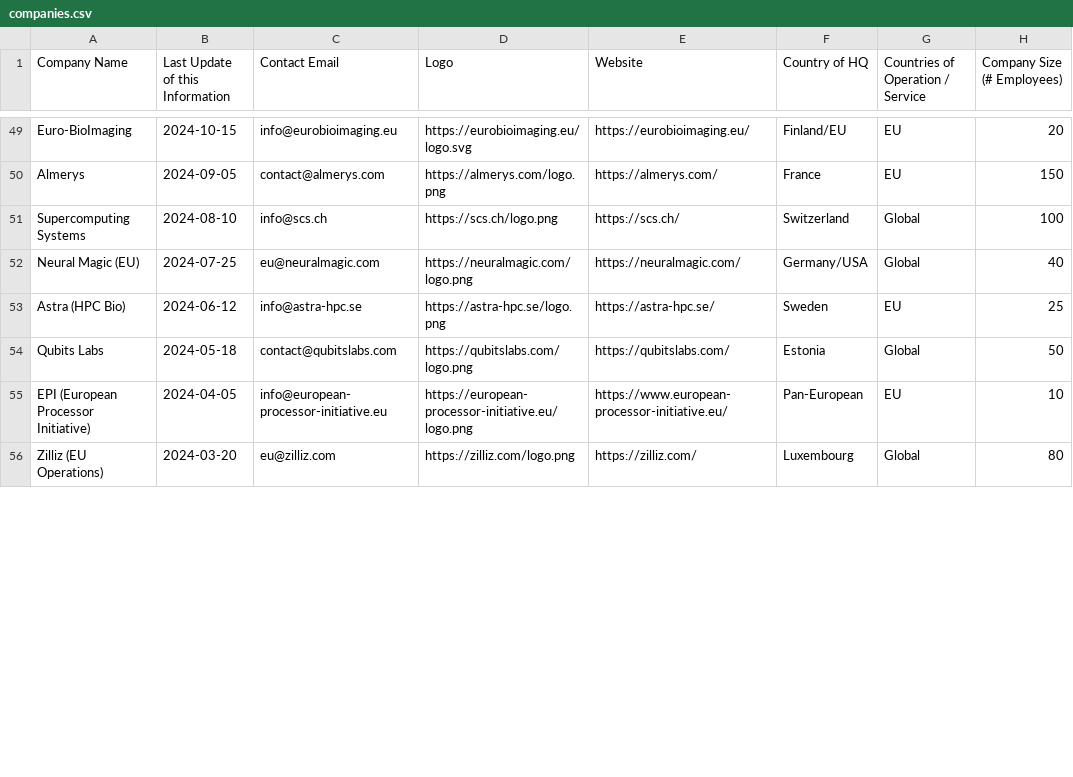
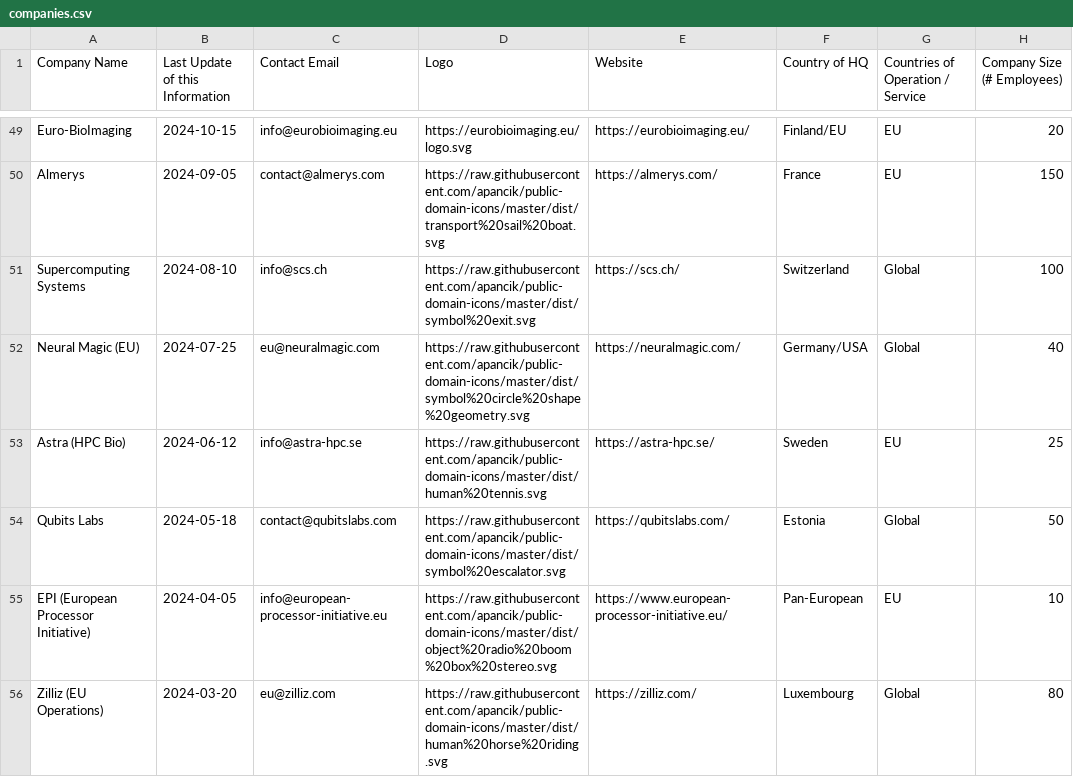
Before and after one commit to NicoMittenzwey/eu-hpc-and-ai-companies, a CSV file: companies.csv, drawn as a sheet; only a part is shown, gaps mark what is left out; the diff covers the shown part only; the diff names each change by its address in the sheet, - before the commit and + after, or states it on an @@ line.

Commit message:
feat: optimize mobile header and randomize company logos
- Refined mobile header: hidden logo, full-width search bar, repositioned nav buttons.
- Updated companies.csv: replaced 70 generic placeholders with public domain icons.
- Improved mobile UX and visual variety across the application.

```diff
--- a/companies.csv
+++ b/companies.csv
-D50 (Logo): https://almerys.com/logo.png
+D50 (Logo): https://raw.githubusercontent.com/apancik/public-domain-icons/master/dist/transport%20sail%20boat.svg
-D51 (Logo): https://scs.ch/logo.png
+D51 (Logo): https://raw.githubusercontent.com/apancik/public-domain-icons/master/dist/symbol%20exit.svg
-D52 (Logo): https://neuralmagic.com/logo.png
+D52 (Logo): https://raw.githubusercontent.com/apancik/public-domain-icons/master/dist/symbol%20circle%20shape%20geometry.svg
-D53 (Logo): https://astra-hpc.se/logo.png
+D53 (Logo): https://raw.githubusercontent.com/apancik/public-domain-icons/master/dist/human%20tennis.svg
-D54 (Logo): https://qubitslabs.com/logo.png
+D54 (Logo): https://raw.githubusercontent.com/apancik/public-domain-icons/master/dist/symbol%20escalator.svg
-D55 (Logo): https://european-processor-initiative.eu/logo.png
+D55 (Logo): https://raw.githubusercontent.com/apancik/public-domain-icons/master/dist/object%20radio%20boom%20box%20stereo.svg
-D56 (Logo): https://zilliz.com/logo.png
+D56 (Logo): https://raw.githubusercontent.com/apancik/public-domain-icons/master/dist/human%20horse%20riding.svg
```
Also changed, not shown: 63 edited cells elsewhere in this file, 3 other files.
